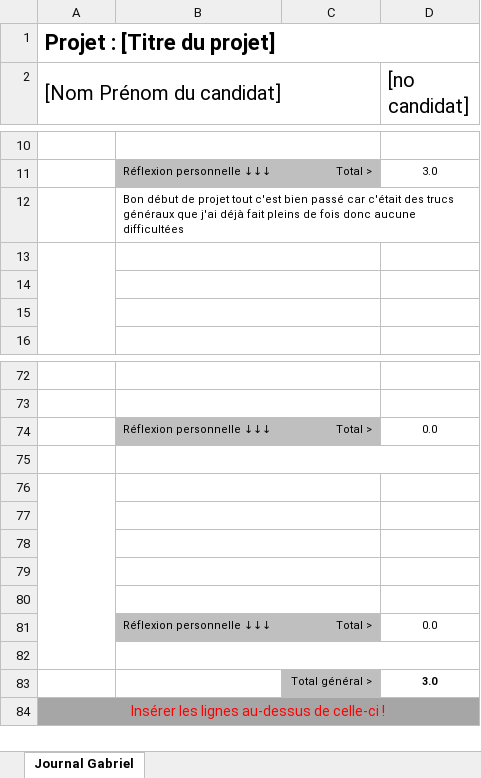
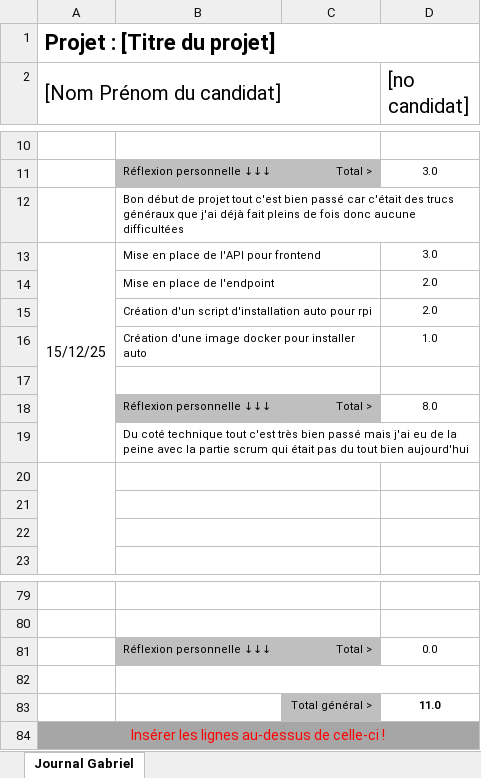
Before and after one commit to wicki-leonard-emf/306project-G4, an Excel workbook: documentation/Journal/3_1_Gabriel_Journal.xlsx, sheet Journal Gabriel, drawn as a sheet; only a part is shown, gaps mark what is left out; values as stored, in another font and other column widths than the file's, no borders; conditional formats not drawn; removed rows and columns are numbered as before the commit, all else as after; the diff names each change by its address in the sheet, - before the commit and + after, or states it on an @@ line.

Commit message:
journal gabriel

```diff
--- a/documentation/Journal/3_1_Gabriel_Journal.xlsx (sheet Journal Gabriel)
+++ b/documentation/Journal/3_1_Gabriel_Journal.xlsx (sheet Journal Gabriel)
+row 13: 15/12/25 | Mise en place de l'API pour frontend |  | 3.0
+row 14:  | Mise en place de l'endpoint |  | 2.0
+row 15:  | Création d'un script d'installation auto pour rpi |  | 2.0
+row 16:  | Création d'une image docker pour installer auto |  | 1.0
+row 17: (empty)
+row 18:  | Réflexion personnelle ↓↓↓ | Total > | 8.0
+row 19:  | Du coté technique tout c'est très bien passé mais j'ai eu de la peine avec la partie scrum qui était pas du tout bien aujourd'hui
-A76:A82 merged
-B76:C76 merged
-row 83: (empty)
+row 83:  |  | Total général > | 11.0
-C83 fill: none
+C83 fill: #BFBFBF
-row 77: (empty)
-row 78: (empty)
-row 79: (empty)
-row 80: (empty)
-row 81:  | Réflexion personnelle ↓↓↓ | Total > | 0.0
-row 82: (empty)
-row 83:  |  | Total général > | 3.0
```
Also changed, not shown: formulas that keep their value.
